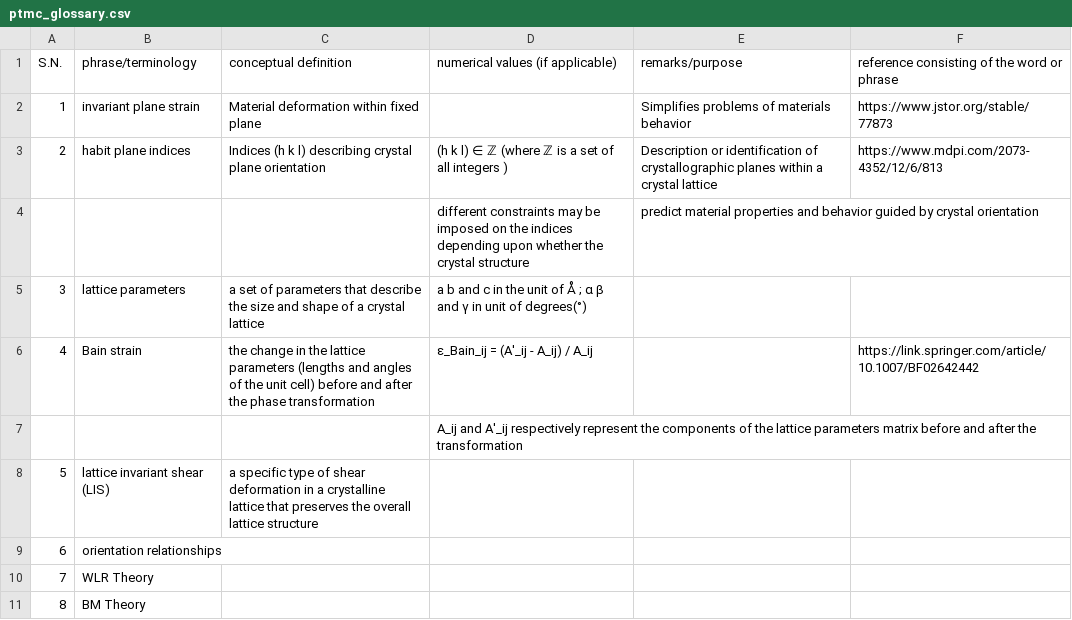
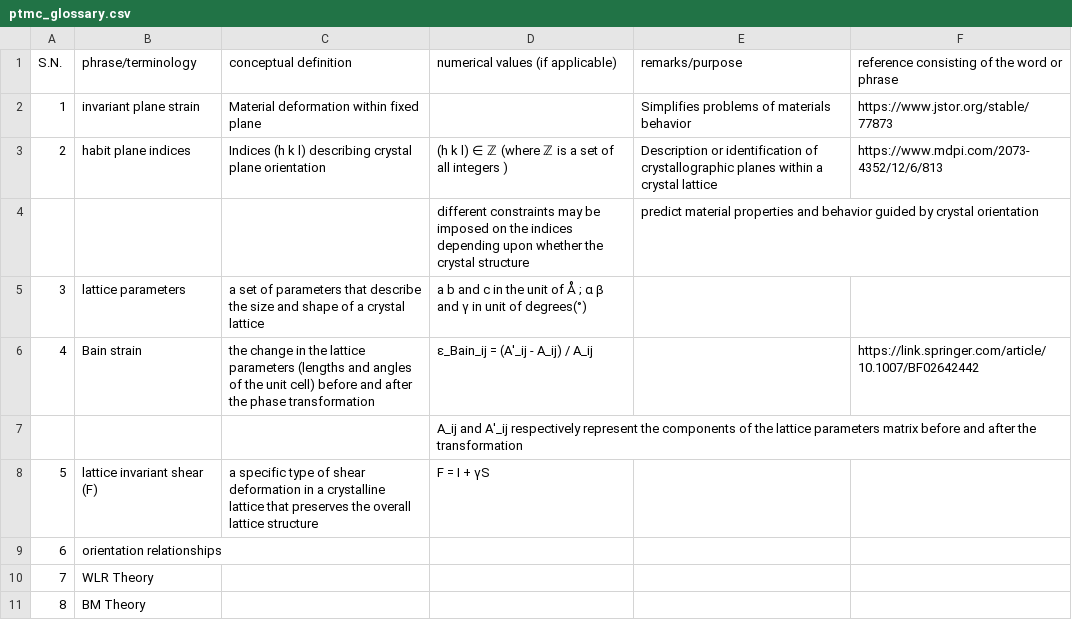
Before and after one commit to anilkunwar/martensitic_alloys, a CSV file: ptmc_glossary.csv, drawn as a sheet.

Commit message:
Update ptmc_glossary.csv

```diff
--- a/ptmc_glossary.csv
+++ b/ptmc_glossary.csv
@@ -7,3 +7,3 @@ S.N., phrase/terminology, conceptual definition , numerical values (if applicabl
 , , , A_ij and A'_ij respectively represent the components of the lattice parameters matrix before and after the transformation , ,
-5, lattice invariant shear (LIS), a specific type of shear deformation in a crystalline lattice that preserves the overall lattice structure, , ,
+5, lattice invariant shear (F), a specific type of shear deformation in a crystalline lattice that preserves the overall lattice structure, F = I + γS , ,
 6, orientation relationships, , , ,
```
